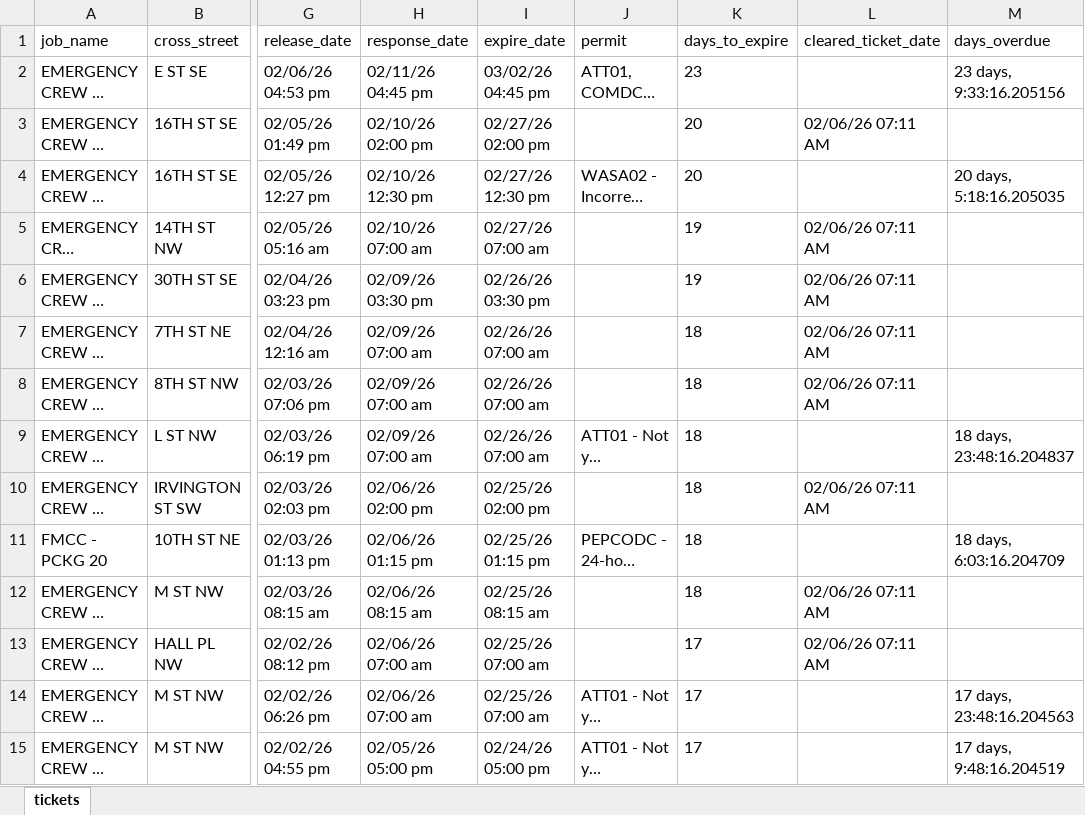
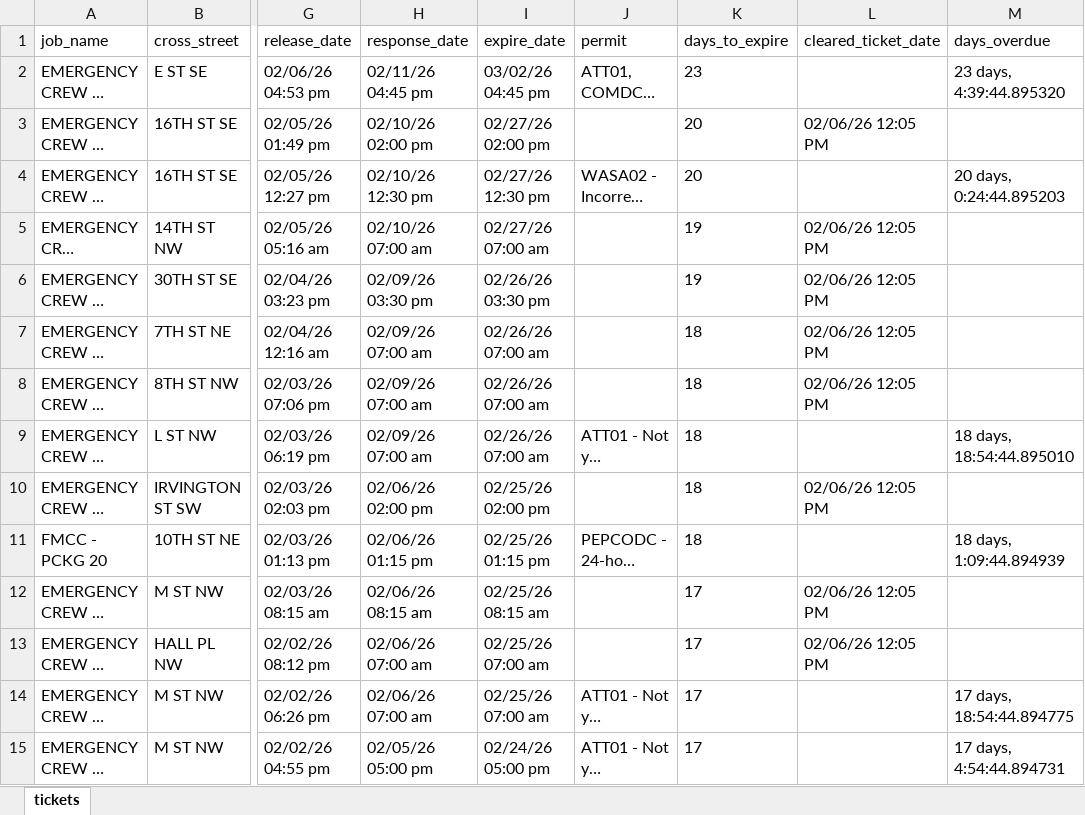
Before and after one commit to james-collin2/MissUtilityWorkFlow, an Excel workbook: data.xlsx, sheet tickets, drawn as a sheet; only a part is shown, gaps mark what is left out; long unchanged cells end in …; values as stored, in another font and other column widths than the file's, no borders; the diff covers the shown part only; the diff names each change by its address in the sheet, - before the commit and + after, or states it on an @@ line.

```diff
--- a/data.xlsx (sheet tickets)
+++ b/data.xlsx (sheet tickets)
-M2 (days_overdue): 23 days, 9:33:16.205156
+M2 (days_overdue): 23 days, 4:39:44.895320
-L3 (cleared_ticket_date): 02/06/26 07:11 AM
+L3 (cleared_ticket_date): 02/06/26 12:05 PM
-M4 (days_overdue): 20 days, 5:18:16.205035
+M4 (days_overdue): 20 days, 0:24:44.895203
-L5:L8 (cleared_ticket_date): 02/06/26 07:11 AM
+L5:L8 (cleared_ticket_date): 02/06/26 12:05 PM
-M9 (days_overdue): 18 days, 23:48:16.204837
+M9 (days_overdue): 18 days, 18:54:44.895010
-L10 (cleared_ticket_date): 02/06/26 07:11 AM
+L10 (cleared_ticket_date): 02/06/26 12:05 PM
-M11 (days_overdue): 18 days, 6:03:16.204709
+M11 (days_overdue): 18 days, 1:09:44.894939
-K12 (days_to_expire): 18
+K12 (days_to_expire): 17
-L12:L13 (cleared_ticket_date): 02/06/26 07:11 AM
+L12:L13 (cleared_ticket_date): 02/06/26 12:05 PM
-M14 (days_overdue): 17 days, 23:48:16.204563
+M14 (days_overdue): 17 days, 18:54:44.894775
-M15 (days_overdue): 17 days, 9:48:16.204519
+M15 (days_overdue): 17 days, 4:54:44.894731
```
Also changed, not shown: 1584 edited cells elsewhere in this sheet.
